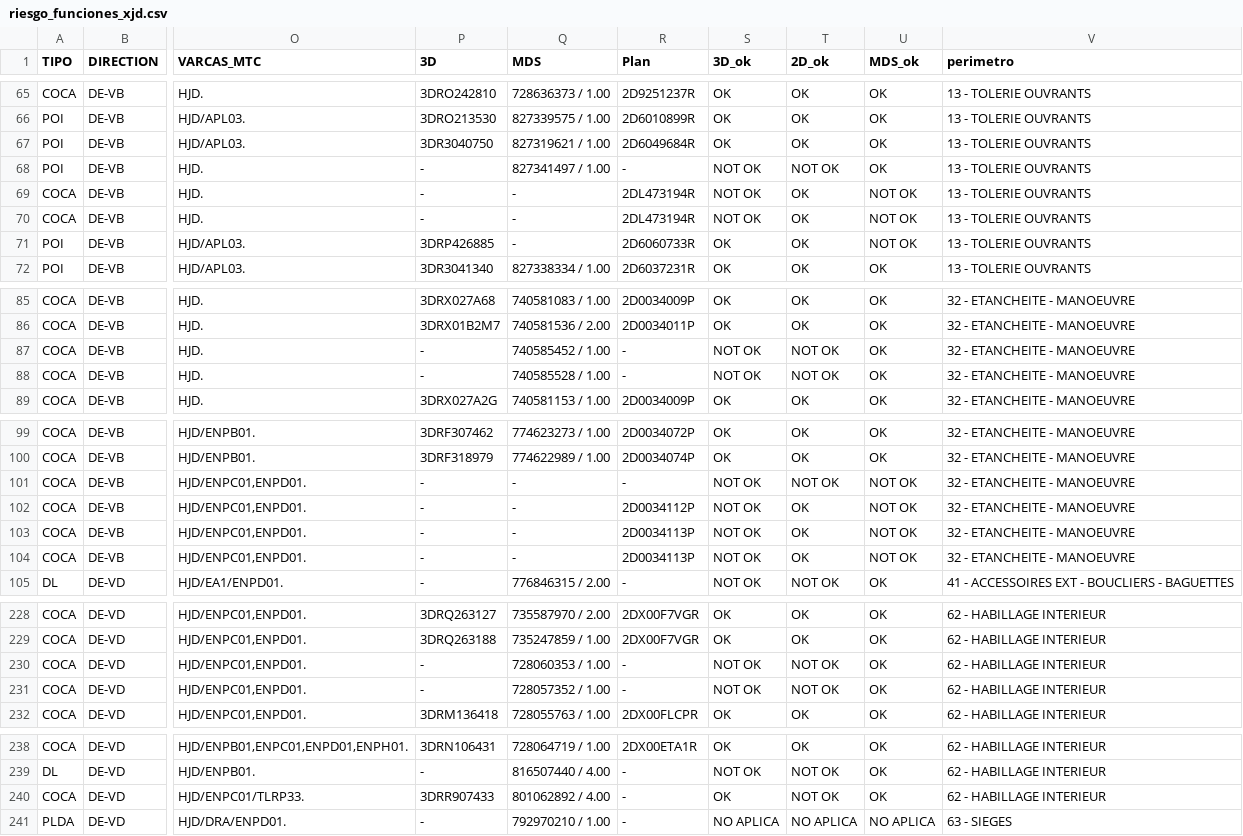
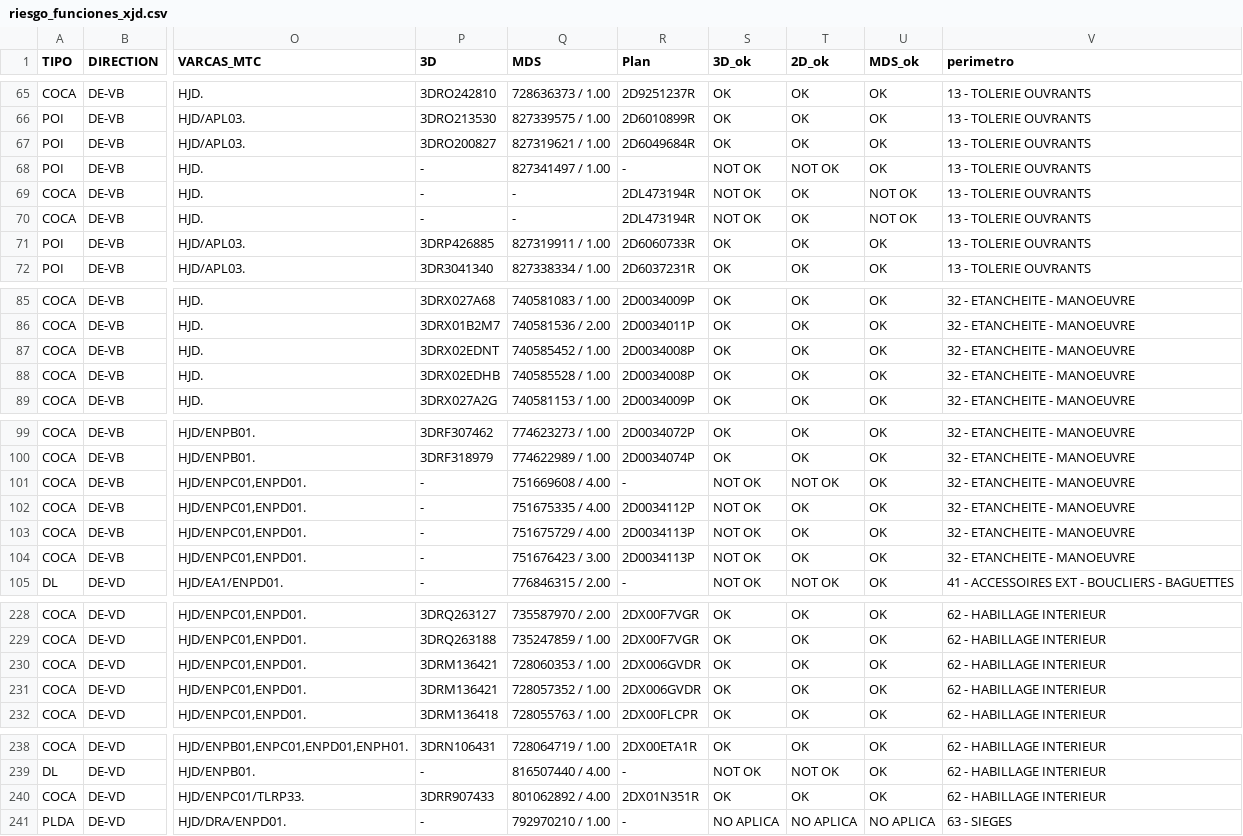
Before and after one commit to Teett/Renault, a CSV file: riesgo_funciones_xjd.csv, drawn as a sheet; only a part is shown, gaps mark what is left out; the diff covers the shown part only; the diff names each change by its address in the sheet, - before the commit and + after, or states it on an @@ line.

```diff
--- a/riesgo_funciones_xjd.csv
+++ b/riesgo_funciones_xjd.csv
-P67 (3D): 3DR3040750
+P67 (3D): 3DRO200827
-Q71 (MDS): -
+Q71 (MDS): 827319911 / 1.00
-U71 (MDS_ok): NOT OK
+U71 (MDS_ok): OK
-P87 (3D): -
+P87 (3D): 3DRX02EDNT
-R87:R88 (Plan): -
+R87:R88 (Plan): 2D0034008P
-S87:S88 (3D_ok): NOT OK
+S87:S88 (3D_ok): OK
-T87:T88 (2D_ok): NOT OK
+T87:T88 (2D_ok): OK
-P88 (3D): -
+P88 (3D): 3DRX02EDHB
-Q101 (MDS): -
+Q101 (MDS): 751669608 / 4.00
-U101:U104 (MDS_ok): NOT OK
+U101:U104 (MDS_ok): OK
-Q102 (MDS): -
+Q102 (MDS): 751675335 / 4.00
-Q103 (MDS): -
+Q103 (MDS): 751675729 / 4.00
-Q104 (MDS): -
+Q104 (MDS): 751676423 / 3.00
-P230:P231 (3D): -
+P230:P231 (3D): 3DRM136421
-R230:R231 (Plan): -
+R230:R231 (Plan): 2DX006GVDR
-S230:S231 (3D_ok): NOT OK
+S230:S231 (3D_ok): OK
-T230:T231 (2D_ok): NOT OK
+T230:T231 (2D_ok): OK
-R240 (Plan): -
+R240 (Plan): 2DX01N351R
-T240 (2D_ok): NOT OK
+T240 (2D_ok): OK
```
Also changed, not shown: 74 edited cells elsewhere in this file, 4 other files.
